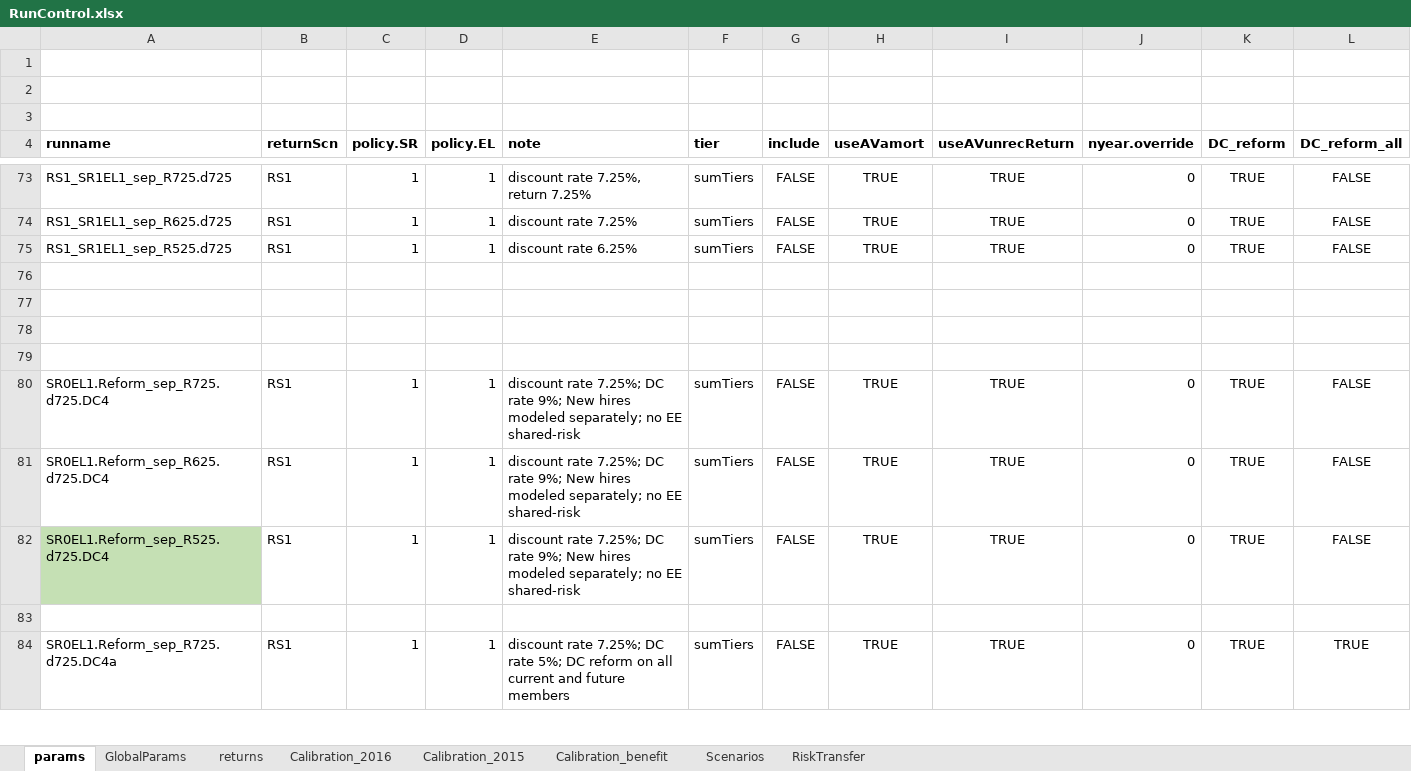
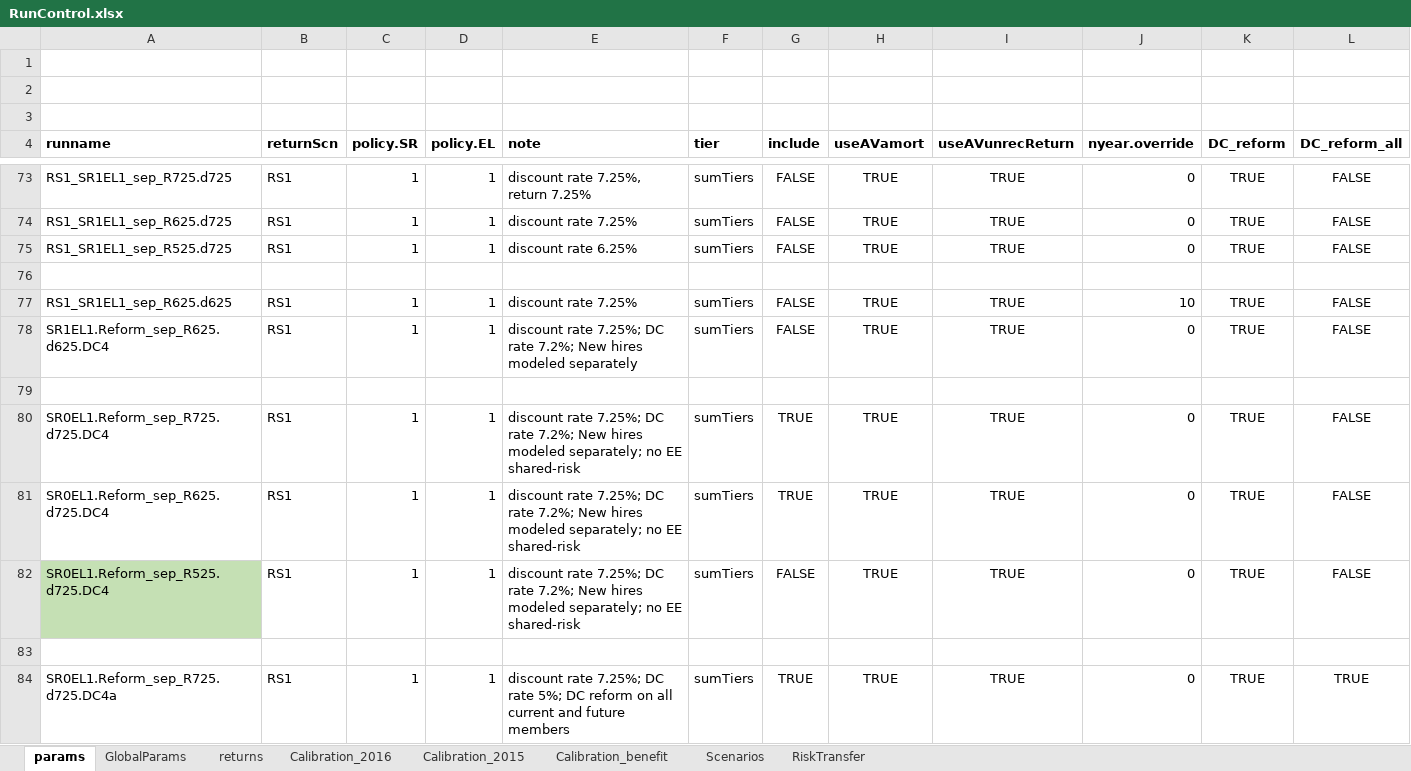
Before and after one commit to marshallpku/Model_PSERS, an Excel workbook: RunControl.xlsx, sheet params, drawn as a sheet; only a part is shown, gaps mark what is left out; values as stored, in another font and other column widths than the file's, no borders; removed rows and columns are numbered as before the commit, all else as after; rows hold the shown columns only; the diff covers the shown part only; the diff names each change by its address in the sheet, - before the commit and + after, or states it on an @@ line.

```diff
--- a/RunControl.xlsx (sheet params)
+++ b/RunControl.xlsx (sheet params)
+row 77: RS1_SR1EL1_sep_R625.d625 | RS1 | 1 | 1 | discount rate 7.25% | sumTiers | FALSE | TRUE | TRUE | 10 | TRUE | FALSE
+row 78: SR1EL1.Reform_sep_R625.d625.DC4 | RS1 | 1 | 1 | discount rate 7.25%; DC rate 7.2%; New hires modeled separately | sumTiers | FALSE | TRUE | TRUE | 0 | TRUE | FALSE
+row 80: SR0EL1.Reform_sep_R725.d725.DC4 | RS1 | 1 | 1 | discount rate 7.25%; DC rate 7.2%; New hires modeled separately; no EE shared-risk | sumTiers | TRUE | TRUE | TRUE | 0 | TRUE | FALSE
+row 81: SR0EL1.Reform_sep_R625.d725.DC4 | RS1 | 1 | 1 | discount rate 7.25%; DC rate 7.2%; New hires modeled separately; no EE shared-risk | sumTiers | TRUE | TRUE | TRUE | 0 | TRUE | FALSE
+row 82: SR0EL1.Reform_sep_R525.d725.DC4 | RS1 | 1 | 1 | discount rate 7.25%; DC rate 7.2%; New hires modeled separately; no EE shared-risk | sumTiers | FALSE | TRUE | TRUE | 0 | TRUE | FALSE
-row 79: (empty)
-row 80: SR0EL1.Reform_sep_R725.d725.DC4 | RS1 | 1 | 1 | discount rate 7.25%; DC rate 9%; New hires modeled separately; no EE shared-risk | sumTiers | FALSE | TRUE | TRUE | 0 | TRUE | FALSE
-row 81: SR0EL1.Reform_sep_R625.d725.DC4 | RS1 | 1 | 1 | discount rate 7.25%; DC rate 9%; New hires modeled separately; no EE shared-risk | sumTiers | FALSE | TRUE | TRUE | 0 | TRUE | FALSE
-row 82: SR0EL1.Reform_sep_R525.d725.DC4 | RS1 | 1 | 1 | discount rate 7.25%; DC rate 9%; New hires modeled separately; no EE shared-risk | sumTiers | FALSE | TRUE | TRUE | 0 | TRUE | FALSE
-row 83: (empty)
-G84 (include): FALSE
+G84 (include): TRUE
```
Also changed, not shown: 2 added rows and 9 edited cells elsewhere in this sheet, Results/RiskTransfer/RiskTransfer_stch.tab.xlsx, Results/RiskTransfer/riskTransfer.tab.xlsx, 8 other files.
